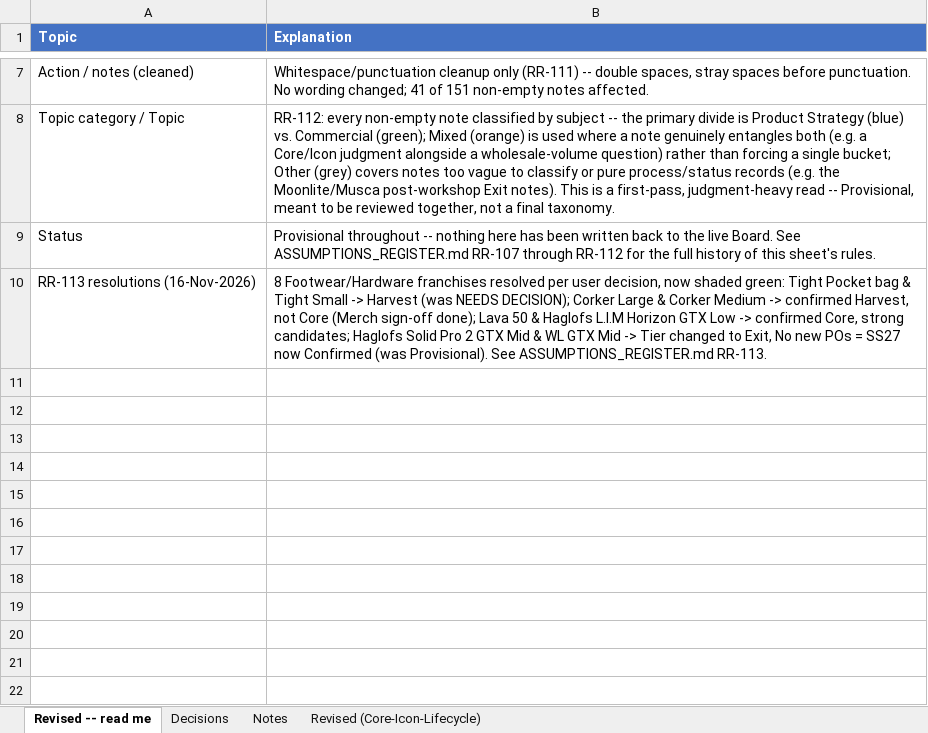
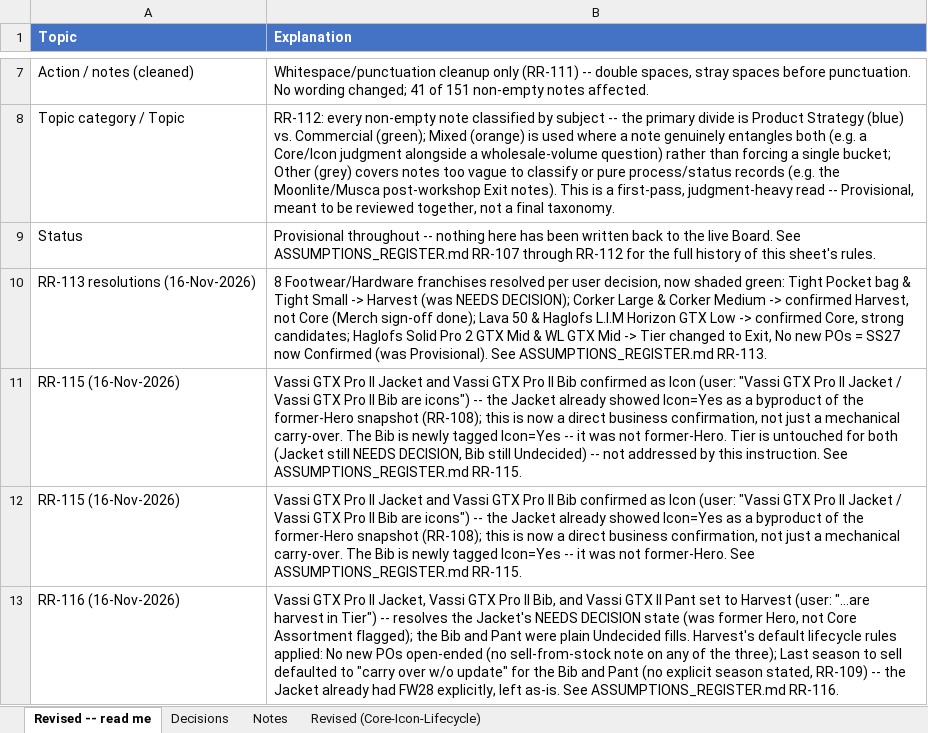
Before and after one commit to surflongboard/project_bob, an Excel workbook: data/range_review/outputs/archive/Range_Review_Decisions_FINAL_2026-11-12_REV1.xlsx, sheet Revised -- read me, drawn as a sheet; only a part is shown, gaps mark what is left out; values as stored, in another font and other column widths than the file's, no borders; the diff names each change by its address in the sheet, - before the commit and + after, or states it on an @@ line.

```diff
--- a/data/range_review/outputs/archive/Range_Review_Decisions_FINAL_2026-11-12_REV1.xlsx (sheet Revised -- read me)
+++ b/data/range_review/outputs/archive/Range_Review_Decisions_FINAL_2026-11-12_REV1.xlsx (sheet Revised -- read me)
+row 11: RR-115 (16-Nov-2026) | Vassi GTX Pro II Jacket and Vassi GTX Pro II Bib confirmed as Icon (user: "Vassi GTX Pro II Jacket / Vassi GTX Pro II Bib are icons") -- the Jacket already showed Icon=Yes as a byproduct of the former-Hero snapshot (RR-108); this is now a direct business confirmation, not just a mechanical carry-over. The Bib is newly tagged Icon=Yes -- it was not former-Hero. Tier is untouched for both (Jacket still NEEDS DECISION, Bib still Undecided) -- not addressed by this instruction. See ASSUMPTIONS_REGISTER.md RR-115.
+row 12: RR-115 (16-Nov-2026) | Vassi GTX Pro II Jacket and Vassi GTX Pro II Bib confirmed as Icon (user: "Vassi GTX Pro II Jacket / Vassi GTX Pro II Bib are icons") -- the Jacket already showed Icon=Yes as a byproduct of the former-Hero snapshot (RR-108); this is now a direct business confirmation, not just a mechanical carry-over. The Bib is newly tagged Icon=Yes -- it was not former-Hero. See ASSUMPTIONS_REGISTER.md RR-115.
+row 13: RR-116 (16-Nov-2026) | Vassi GTX Pro II Jacket, Vassi GTX Pro II Bib, and Vassi GTX II Pant set to Harvest (user: "...are harvest in Tier") -- resolves the Jacket's NEEDS DECISION state (was former Hero, not Core Assortment flagged); the Bib and Pant were plain Undecided fills. Harvest's default lifecycle rules applied: No new POs open-ended (no sell-from-stock note on any of the three); Last season to sell defaulted to "carry over w/o update" for the Bib and Pant (no explicit season stated, RR-109) -- the Jacket already had FW28 explicitly, left as-is. See ASSUMPTIONS_REGISTER.md RR-116.
```
Also changed, not shown: sheet Revised (Core-Icon-Lifecycle), 1 other file.
